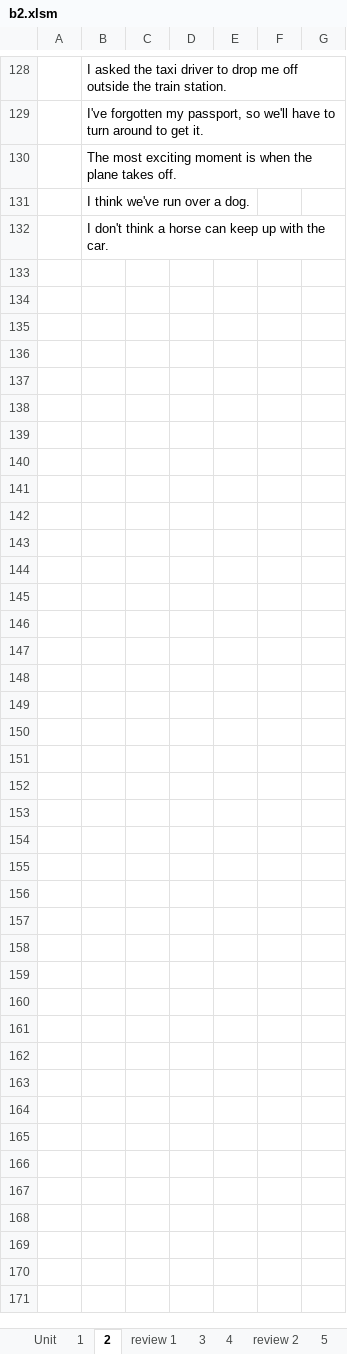
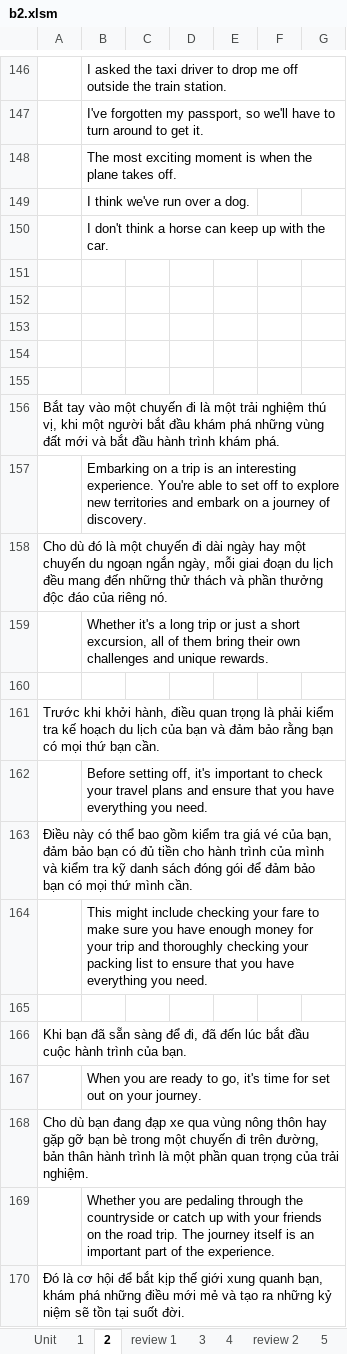
Before and after one commit to thaidh-dev/Engrisk, an Excel workbook: MinhAnh/b2/b2.xlsm, sheet 2, drawn as a sheet; only a part is shown, gaps mark what is left out; values as stored, in another font and other column widths than the file's, no borders; the diff covers the shown part only; the diff names each change by its address in the sheet, - before the commit and + after, or states it on an @@ line.

```diff
--- a/MinhAnh/b2/b2.xlsm (sheet 2)
+++ b/MinhAnh/b2/b2.xlsm (sheet 2)
+row 151: (empty)
+row 152: (empty)
+row 153: (empty)
+row 154: (empty)
+row 155: (empty)
+row 156: Bắt tay vào một chuyến đi là một trải nghiệm thú vị, khi một người bắt đầu khám phá những vùng đất mới và bắt đầu hành trình khám phá.
+row 157:  | Embarking on a trip is an interesting experience. You're able to set off to explore new territories and embark on a journey of discovery.
+row 158: Cho dù đó là một chuyến đi dài ngày hay một chuyến du ngoạn ngắn ngày, mỗi giai đoạn du lịch đều mang đến những thử thách và phần thưởng độc đáo của riêng nó.
+row 159:  | Whether it's a long trip or just a short excursion, all of them bring their own challenges and unique rewards.
+row 160: (empty)
+row 161: Trước khi khởi hành, điều quan trọng là phải kiểm tra kế hoạch du lịch của bạn và đảm bảo rằng bạn có mọi thứ bạn cần.
+row 162:  | Before setting off, it's important to check your travel plans and ensure that you have everything you need.
+row 163: Điều này có thể bao gồm kiểm tra giá vé của bạn, đảm bảo bạn có đủ tiền cho hành trình của mình và kiểm tra kỹ danh sách đóng gói để đảm bảo bạn có mọi thứ mình cần.
+row 164:  | This might include checking your fare to make sure you have enough money for your trip and thoroughly checking your packing list to ensure that you have everything you need.
+row 165: (empty)
+row 166: Khi bạn đã sẵn sàng để đi, đã đến lúc bắt đầu cuộc hành trình của bạn.
+row 167:  | When you are ready to go, it's time for set out on your journey.
+row 168: Cho dù bạn đang đạp xe qua vùng nông thôn hay gặp gỡ bạn bè trong một chuyến đi trên đường, bản thân hành trình là một phần quan trọng của trải nghiệm.
+row 169:  | Whether you are pedaling through the countryside or catch up with your friends on the road trip. The journey itself is an important part of the experience.
+row 170: Đó là cơ hội để bắt kịp thế giới xung quanh bạn, khám phá những điều mới mẻ và tạo ra những kỷ niệm sẽ tồn tại suốt đời.
```
Also changed, not shown: 93 added rows and 2 edited cells elsewhere in this sheet, sheet 4, sheet 6, Hack-nao-1500-tu-tieng-anh/Nháp.xlsm.
